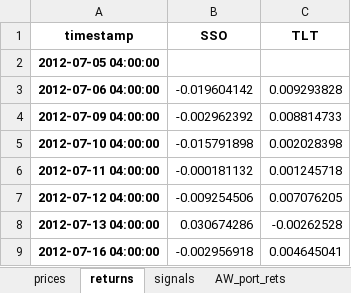
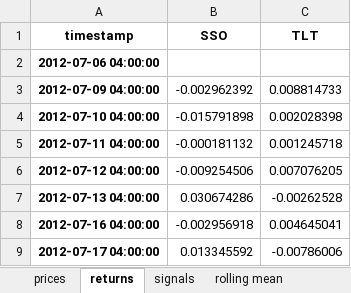
Before and after one commit to zazzooo/MATS, an Excel workbook: notebooks/AW_dbg.xlsx, sheet returns, drawn as a sheet; only a part is shown; the shorter side is filled out with more unchanged rows; values as stored, in another font and other column widths than the file's, no borders; removed rows and columns are numbered as before the commit, all else as after; the diff names each change by its address in the sheet, - before the commit and + after, or states it on an @@ line.

```diff
--- a/notebooks/AW_dbg.xlsx (sheet returns)
+++ b/notebooks/AW_dbg.xlsx (sheet returns)
+sheet tab: rolling mean
-row 2: 2012-07-05 04:00:00
-B2 (SSO): -0.019604142
+B2 (SSO): (empty)
-C2 (TLT): 0.009293828
+C2 (TLT): (empty)
```
Also changed, not shown: sheet AW_port_rets, sheet signals, sheet prices, 7 other files.
